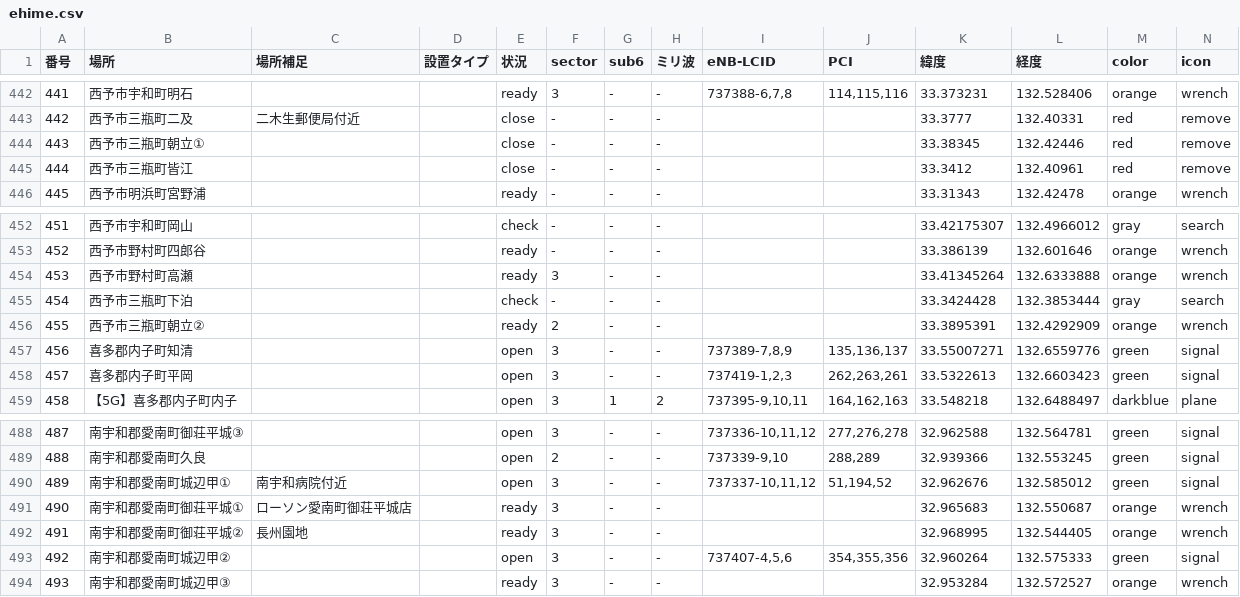
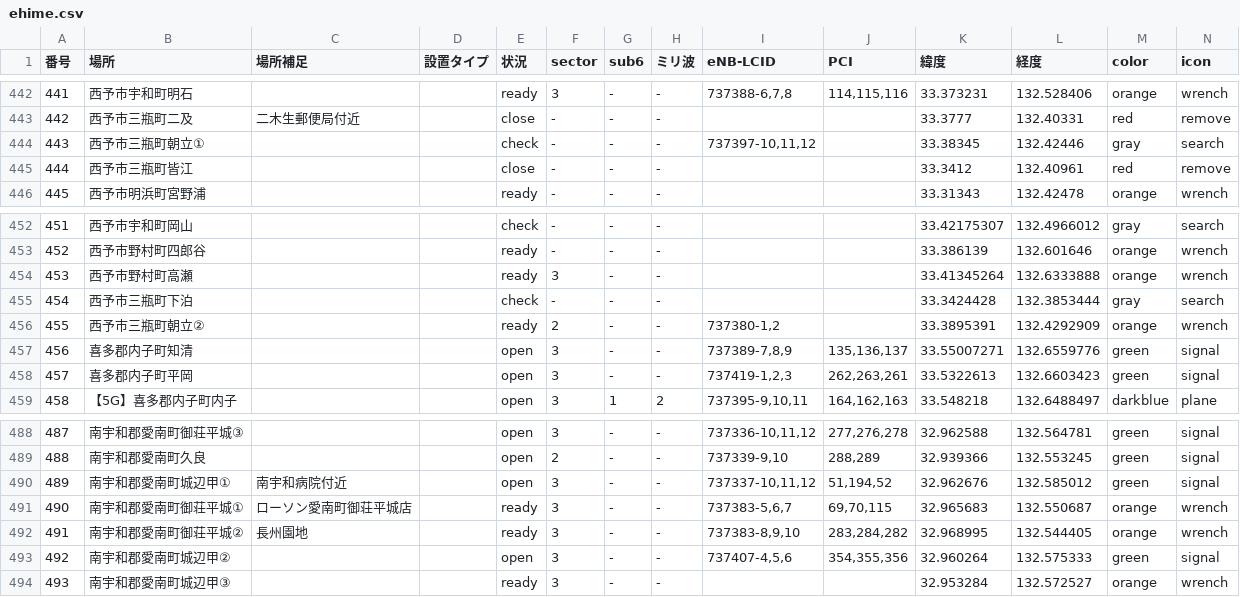
Before and after one commit to raku10ehime/map, a CSV file: ehime.csv, drawn as a sheet; only a part is shown, gaps mark what is left out.

```diff
--- a/ehime.csv
+++ b/ehime.csv
@@ -443,3 +443,3 @@
 442,西予市三瓶町二及,二木生郵便局付近,,close,-,-,-,,,33.3777,132.40331,red,remove
-443,西予市三瓶町朝立①,,,close,-,-,-,,,33.38345,132.42446,red,remove
+443,西予市三瓶町朝立①,,,check,-,-,-,"737397-10,11,12",,33.38345,132.42446,gray,search
 444,西予市三瓶町皆江,,,close,-,-,-,,,33.3412,132.40961,red,remove
@@ -455,3 +455,3 @@
 454,西予市三瓶町下泊,,,check,-,-,-,,,33.3424428,132.3853444,gray,search
-455,西予市三瓶町朝立②,,,ready,2,-,-,,,33.3895391,132.4292909,orange,wrench
+455,西予市三瓶町朝立②,,,ready,2,-,-,"737380-1,2",,33.3895391,132.4292909,orange,wrench
 456,喜多郡内子町知清,,,open,3,-,-,"737389-7,8,9","135,136,137",33.55007271,132.6559776,green,signal
@@ -490,4 +490,4 @@
 489,南宇和郡愛南町城辺甲①,南宇和病院付近,,open,3,-,-,"737337-10,11,12","51,194,52",32.962676,132.585012,green,signal
-490,南宇和郡愛南町御荘平城①,ローソン愛南町御荘平城店,,ready,3,-,-,,,32.965683,132.550687,orange,wrench
-491,南宇和郡愛南町御荘平城②,長州園地,,ready,3,-,-,,,32.968995,132.544405,orange,wrench
+490,南宇和郡愛南町御荘平城①,ローソン愛南町御荘平城店,,ready,3,-,-,"737383-5,6,7","69,70,115",32.965683,132.550687,orange,wrench
+491,南宇和郡愛南町御荘平城②,長州園地,,ready,3,-,-,"737383-8,9,10","283,284,282",32.968995,132.544405,orange,wrench
 492,南宇和郡愛南町城辺甲②,,,open,3,-,-,"737407-4,5,6","354,355,356",32.960264,132.575333,green,signal
```
Also changed, not shown: musen.csv, 2 other files.
